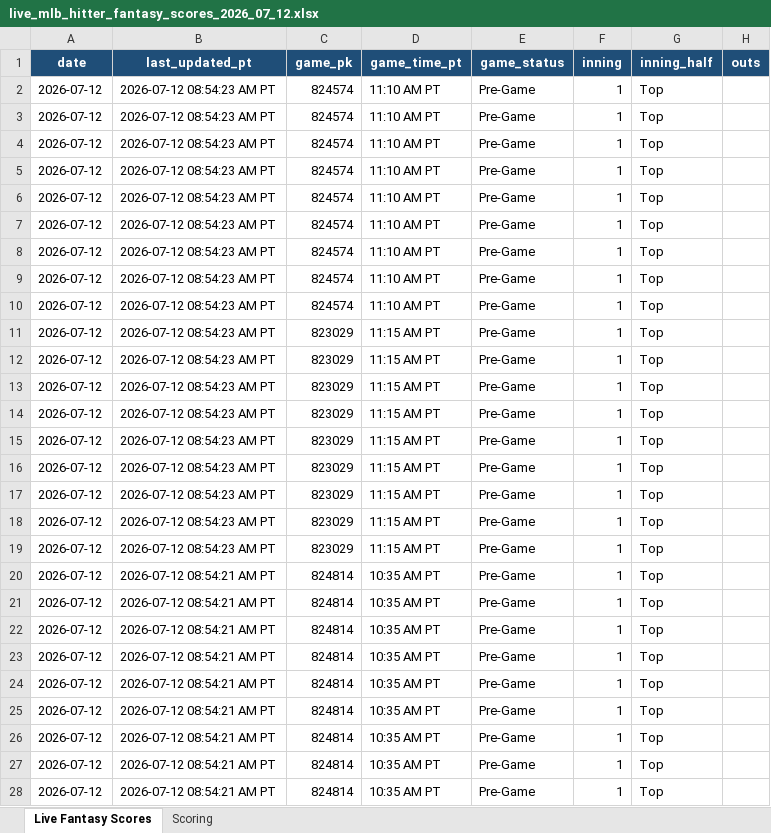
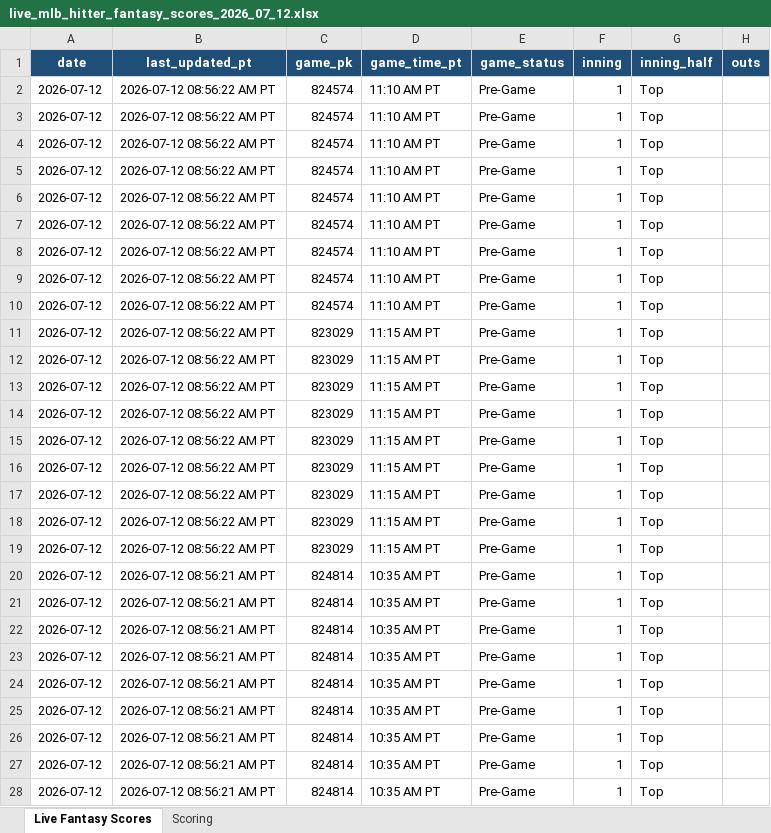
Before and after one commit to pzbaseball/mlb-site-data, an Excel workbook: live_mlb_hitter_fantasy_scores_2026_07_12.xlsx, sheet Live Fantasy Scores, drawn as a sheet; only a part is shown; values as stored, in another font and other column widths than the file's, no borders; conditional formats not drawn; the diff covers the shown part only; the diff names each change by its address in the sheet, - before the commit and + after, or states it on an @@ line.

Commit message:
Update live MLB hitter fantasy scores 2026-07-12 08:56:24 AM PT

```diff
--- a/live_mlb_hitter_fantasy_scores_2026_07_12.xlsx (sheet Live Fantasy Scores)
+++ b/live_mlb_hitter_fantasy_scores_2026_07_12.xlsx (sheet Live Fantasy Scores)
-B2:B19 (last_updated_pt): 2026-07-12 08:54:23 AM PT
+B2:B19 (last_updated_pt): 2026-07-12 08:56:22 AM PT
-B20:B28 (last_updated_pt): 2026-07-12 08:54:21 AM PT
+B20:B28 (last_updated_pt): 2026-07-12 08:56:21 AM PT
```
Also changed, not shown: 180 edited cells elsewhere in this sheet, 1 other file.
